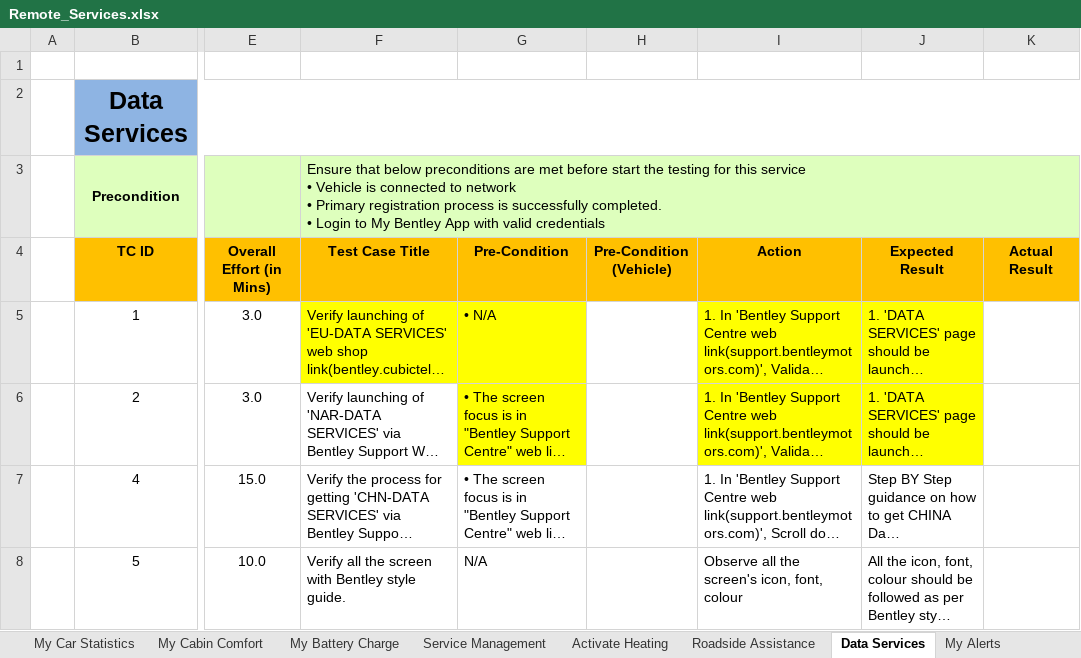
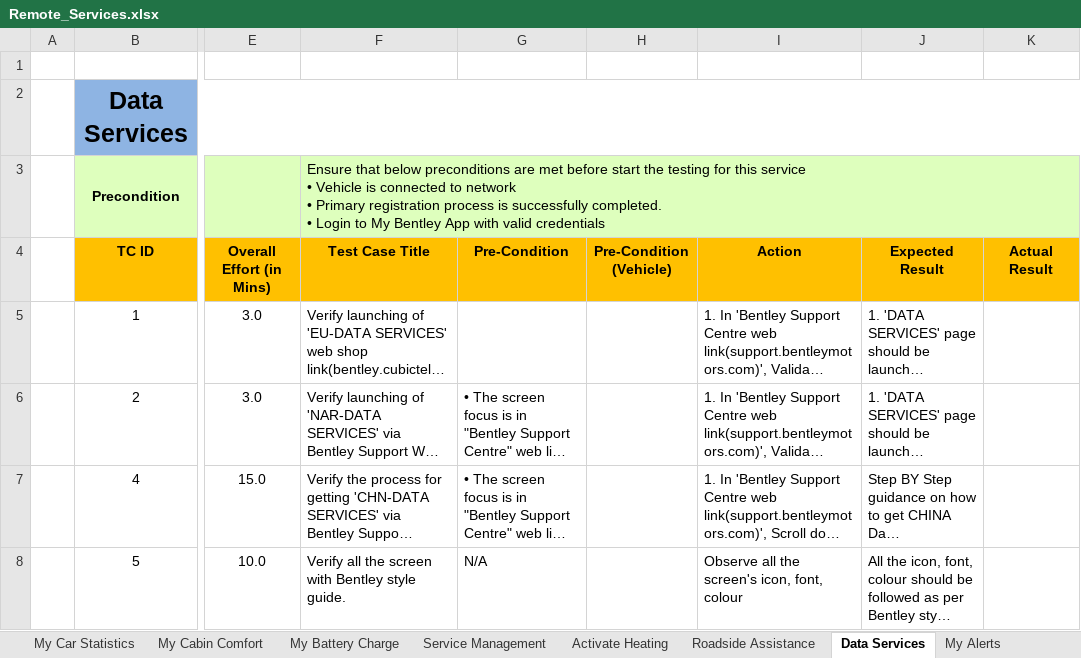
Before and after one commit to pavitravati/My_Bentley, an Excel workbook: PythonProject/gui/Remote_Services.xlsx, sheet Data Services, drawn as a sheet; only a part is shown, gaps mark what is left out; long unchanged cells end in …; values as stored, in another font and other column widths than the file's, no borders; charts and pictures and conditional formats not drawn; the diff names each change by its address in the sheet, - before the commit and + after, or states it on an @@ line.

```diff
--- a/PythonProject/gui/Remote_Services.xlsx (sheet Data Services)
+++ b/PythonProject/gui/Remote_Services.xlsx (sheet Data Services)
-F5:G5 fill: #FFFF00
+F5:G5 fill: none
-G5 (Pre-Condition): • N/A
+G5 (Pre-Condition): (empty)
-I5:J6 fill: #FFFF00
+I5:J6 fill: none
-G6 fill: #FFFF00
+G6 fill: none
```
Also changed, not shown: sheet Stolen Vehicle Tracking, sheet Privacy Mode, sheet Customer Enrollment, sheet Vehicle Status Report, sheet Remote Lock-Unlock, sheet My Cabin Comfort, 6 more sheets, 41 other files.
